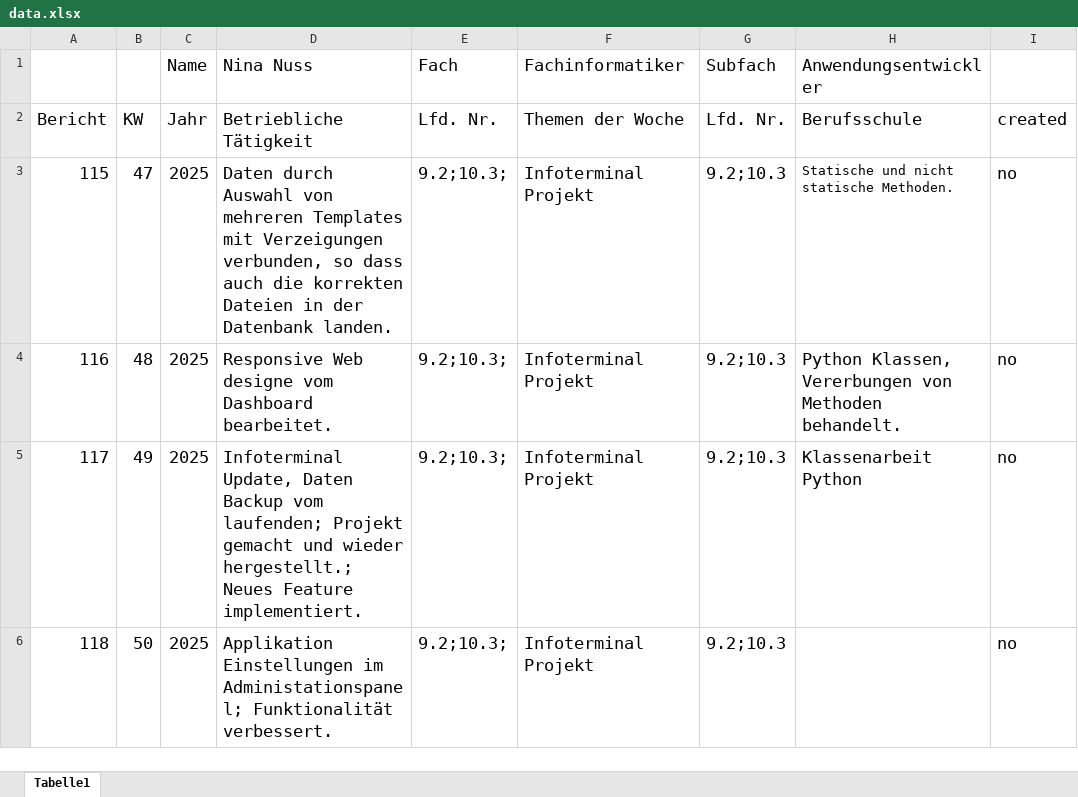
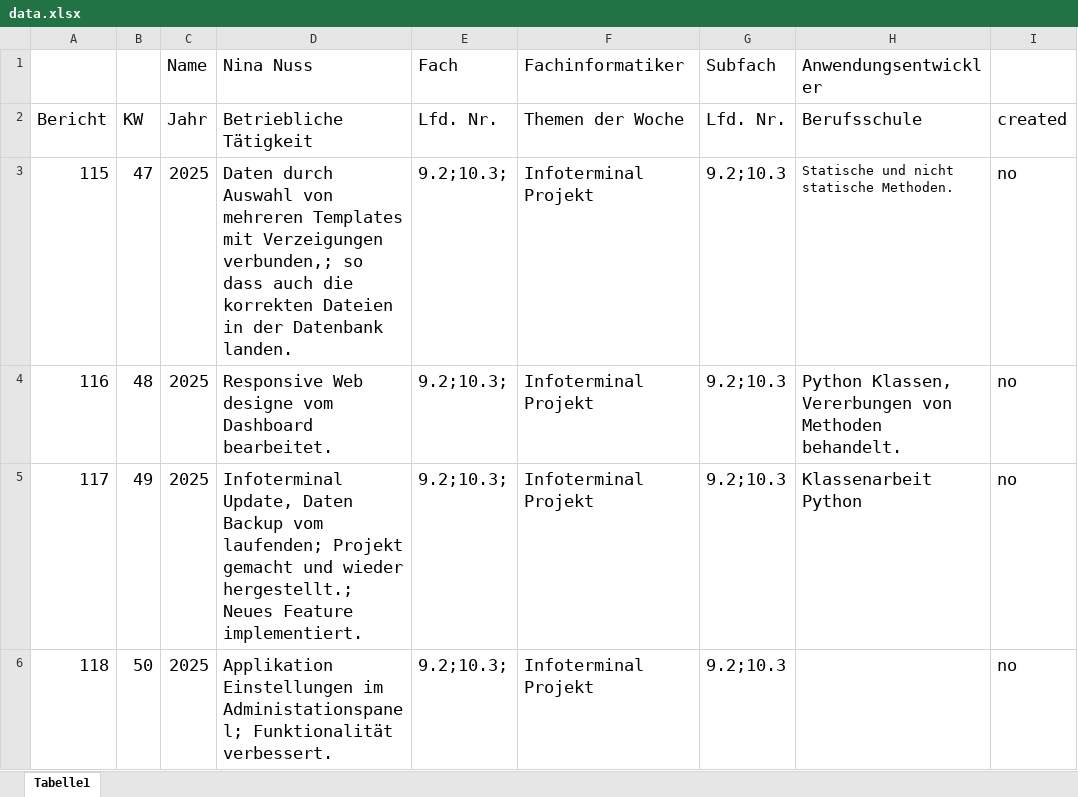
Before and after one commit to Nina-Nuss/BerichteGenerierenJSt, an Excel workbook: BerichteGenerierenJSt_2026/data.xlsx, sheet Tabelle1, drawn as a sheet; only a part is shown; values as stored, in another font and other column widths than the file's, no borders; the diff names each change by its address in the sheet, - before the commit and + after, or states it on an @@ line.

```diff
--- a/BerichteGenerierenJSt_2026/data.xlsx (sheet Tabelle1)
+++ b/BerichteGenerierenJSt_2026/data.xlsx (sheet Tabelle1)
-D3 (Nina Nuss): …mit Verzeigungen verbunden, so dass…
+D3 (Nina Nuss): …mit Verzeigungen verbunden,; so dass…
```
Also changed, not shown: 16 other files.
